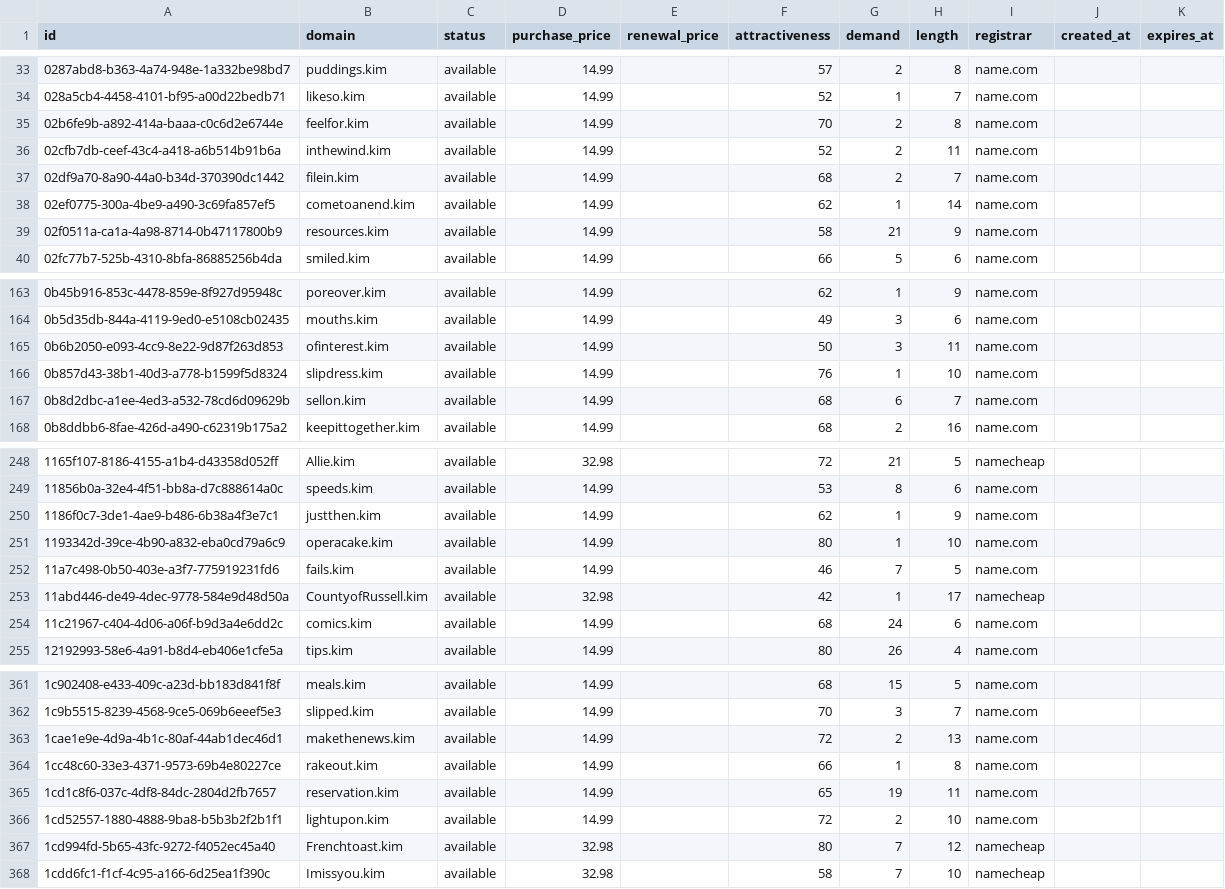
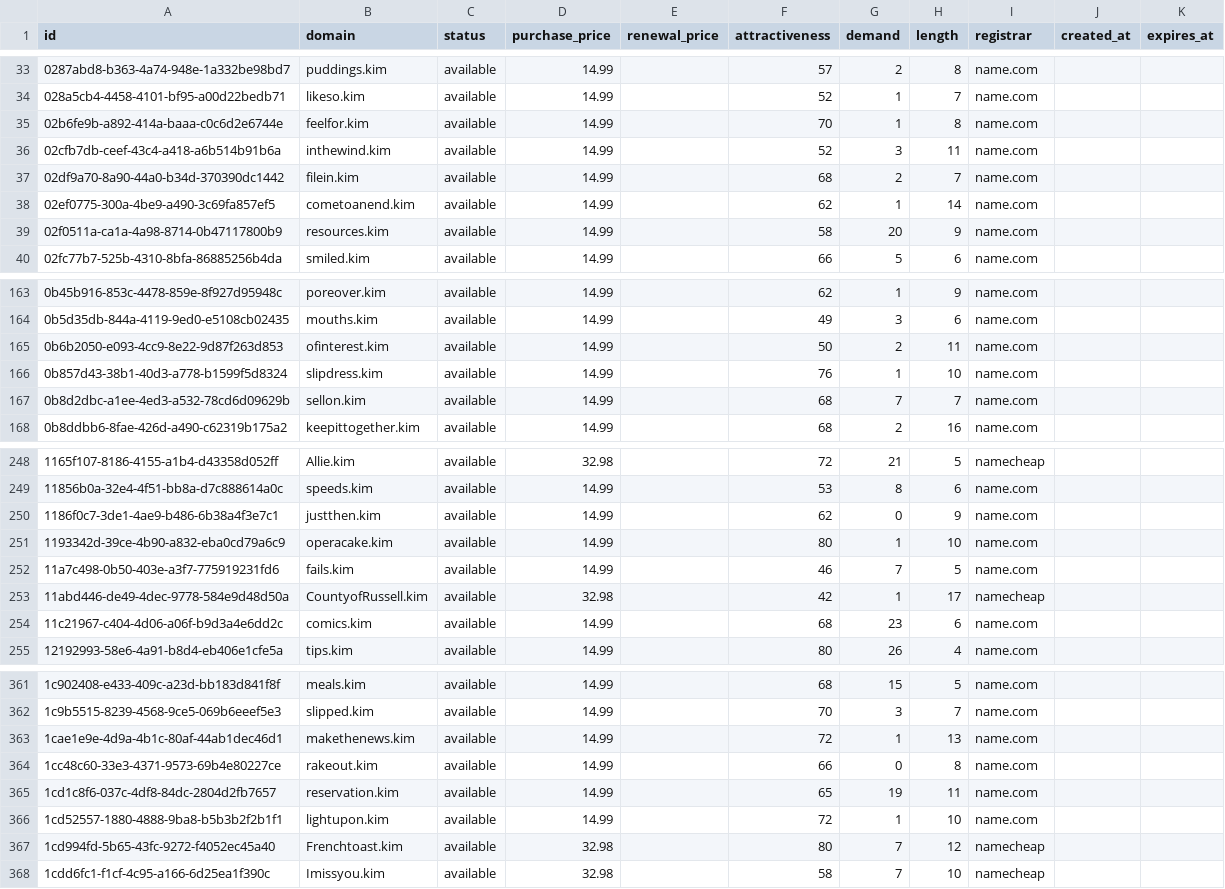
Before and after one commit to UniqueDomains/kim-oneword-domains, a CSV file: kim.csv, drawn as a sheet; only a part is shown, gaps mark what is left out; the diff covers the shown part only.

Commit message:
Domains update

```diff
--- a/kim.csv
+++ b/kim.csv
@@ -34,7 +34,7 @@ id,domain,status,purchase_price,renewal_price,attractiveness,demand,length,regis
 028a5cb4-4458-4101-bf95-a00d22bedb71,likeso.kim,available,14.99,,52,1,7,name.com,,
-02b6fe9b-a892-414a-baaa-c0c6d2e6744e,feelfor.kim,available,14.99,,70,2,8,name.com,,
-02cfb7db-ceef-43c4-a418-a6b514b91b6a,inthewind.kim,available,14.99,,52,2,11,name.com,,
+02b6fe9b-a892-414a-baaa-c0c6d2e6744e,feelfor.kim,available,14.99,,70,1,8,name.com,,
+02cfb7db-ceef-43c4-a418-a6b514b91b6a,inthewind.kim,available,14.99,,52,3,11,name.com,,
 02df9a70-8a90-44a0-b34d-370390dc1442,filein.kim,available,14.99,,68,2,7,name.com,,
 02ef0775-300a-4be9-a490-3c69fa857ef5,cometoanend.kim,available,14.99,,62,1,14,name.com,,
-02f0511a-ca1a-4a98-8714-0b47117800b9,resources.kim,available,14.99,,58,21,9,name.com,,
+02f0511a-ca1a-4a98-8714-0b47117800b9,resources.kim,available,14.99,,58,20,9,name.com,,
 02fc77b7-525b-4310-8bfa-86885256b4da,smiled.kim,available,14.99,,66,5,6,name.com,,
@@ -164,5 +164,5 @@ id,domain,status,purchase_price,renewal_price,attractiveness,demand,length,regis
 0b5d35db-844a-4119-9ed0-e5108cb02435,mouths.kim,available,14.99,,49,3,6,name.com,,
-0b6b2050-e093-4cc9-8e22-9d87f263d853,ofinterest.kim,available,14.99,,50,3,11,name.com,,
+0b6b2050-e093-4cc9-8e22-9d87f263d853,ofinterest.kim,available,14.99,,50,2,11,name.com,,
 0b857d43-38b1-40d3-a778-b1599f5d8324,slipdress.kim,available,14.99,,76,1,10,name.com,,
-0b8d2dbc-a1ee-4ed3-a532-78cd6d09629b,sellon.kim,available,14.99,,68,6,7,name.com,,
+0b8d2dbc-a1ee-4ed3-a532-78cd6d09629b,sellon.kim,available,14.99,,68,7,7,name.com,,
 0b8ddbb6-8fae-426d-a490-c62319b175a2,keepittogether.kim,available,14.99,,68,2,16,name.com,,
@@ -249,3 +249,3 @@ id,domain,status,purchase_price,renewal_price,attractiveness,demand,length,regis
 11856b0a-32e4-4f51-bb8a-d7c888614a0c,speeds.kim,available,14.99,,53,8,6,name.com,,
-1186f0c7-3de1-4ae9-b486-6b38a4f3e7c1,justthen.kim,available,14.99,,62,1,9,name.com,,
+1186f0c7-3de1-4ae9-b486-6b38a4f3e7c1,justthen.kim,available,14.99,,62,0,9,name.com,,
 1193342d-39ce-4b90-a832-eba0cd79a6c9,operacake.kim,available,14.99,,80,1,10,name.com,,
@@ -253,3 +253,3 @@ id,domain,status,purchase_price,renewal_price,attractiveness,demand,length,regis
 11abd446-de49-4dec-9778-584e9d48d50a,CountyofRussell.kim,available,32.98,,42,1,17,namecheap,,
-11c21967-c404-4d06-a06f-b9d3a4e6dd2c,comics.kim,available,14.99,,68,24,6,name.com,,
+11c21967-c404-4d06-a06f-b9d3a4e6dd2c,comics.kim,available,14.99,,68,23,6,name.com,,
 12192993-58e6-4a91-b8d4-eb406e1cfe5a,tips.kim,available,14.99,,80,26,4,name.com,,
@@ -362,6 +362,6 @@ id,domain,status,purchase_price,renewal_price,attractiveness,demand,length,regis
 1c9b5515-8239-4568-9ce5-069b6eeef5e3,slipped.kim,available,14.99,,70,3,7,name.com,,
-1cae1e9e-4d9a-4b1c-80af-44ab1dec46d1,makethenews.kim,available,14.99,,72,2,13,name.com,,
-1cc48c60-33e3-4371-9573-69b4e80227ce,rakeout.kim,available,14.99,,66,1,8,name.com,,
+1cae1e9e-4d9a-4b1c-80af-44ab1dec46d1,makethenews.kim,available,14.99,,72,1,13,name.com,,
+1cc48c60-33e3-4371-9573-69b4e80227ce,rakeout.kim,available,14.99,,66,0,8,name.com,,
 1cd1c8f6-037c-4df8-84dc-2804d2fb7657,reservation.kim,available,14.99,,65,19,11,name.com,,
-1cd52557-1880-4888-9ba8-b5b3b2f2b1f1,lightupon.kim,available,14.99,,72,2,10,name.com,,
+1cd52557-1880-4888-9ba8-b5b3b2f2b1f1,lightupon.kim,available,14.99,,72,1,10,name.com,,
 1cd994fd-5b65-43fc-9272-f4052ec45a40,Frenchtoast.kim,available,32.98,,80,7,12,namecheap,,
```
Also changed, not shown: 43 edited cells elsewhere in this file, 4 other files.
